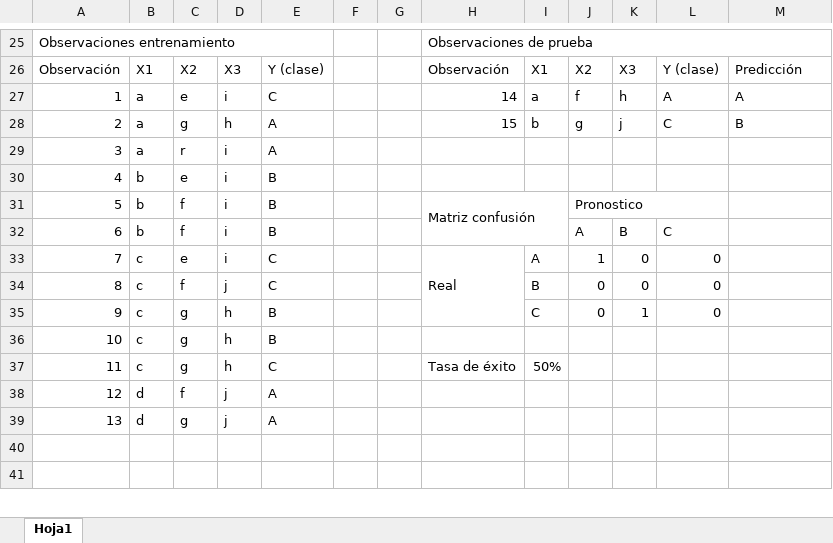
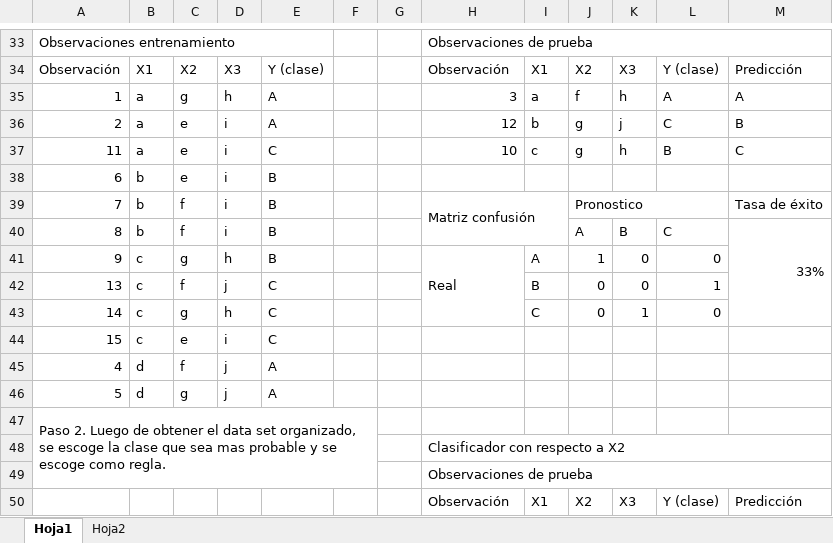
Before and after one commit to Juapatral/statistics-for-analytics, an Excel workbook: computations/01-one-R.xlsx, sheet Hoja1, drawn as a sheet; only a part is shown, gaps mark what is left out; the shorter side is filled out with more unchanged rows; values as stored, in another font and other column widths than the file's, no cell formats; charts and pictures not drawn; removed rows and columns are numbered as before the commit, all else as after; the diff covers the shown part only; the diff names each change by its address in the sheet, - before the commit and + after, or states it on an @@ line.

```diff
--- a/computations/01-one-R.xlsx (sheet Hoja1)
+++ b/computations/01-one-R.xlsx (sheet Hoja1)
+sheet tab: Hoja2
-C35: e
+C35: g
-D35: i
+D35: h
-E35: C
+E35: A
-H35: 14
+H35: 3
-C36: g
+C36: e
-D36: h
+D36: i
-H36: 15
+H36: 12
-row 29: 3 | a | r | i | A
+row 37: 11 | a | e | i | C |  |  | 10 | c | g | h | B | C
-A38: 4
+A38: 6
-A39: 5
+A39: 7
-M39: (empty)
+M39: Tasa de éxito
-A40: 6
+A40: 8
-M40: (empty)
+M40: 33%
+M40:M43 merged
-A41: 7
+A41: 9
-C41: e
+C41: g
-D41: i
+D41: h
-E41: C
+E41: B
-A42: 8
+A42: 13
-L42: 0
+L42: 1
-A43: 9
+A43: 14
-E43: B
+E43: C
-row 36: 10 | c | g | h | B
-row 37: 11 | c | g | h | C |  |  | Tasa de éxito | 50%
+row 44: 15 | c | e | i | C
-A45: 12
+A45: 4
-A46: 13
+A46: 5
+row 47: Paso 2. Luego de obtener el data set organizado, se escoge la clase que sea mas probable y se escoge como regla.
+row 48:  |  |  |  |  |  |  | Clasificador con respecto a X2
+row 49:  |  |  |  |  |  |  | Observaciones de prueba
+row 50:  |  |  |  |  |  |  | Observación | X1 | X2 | X3 | Y (clase) | Predicción
```
Also changed, not shown: 47 added rows, 41 removed rows, 1 moved row, 33 edited cells and merged cells elsewhere in this sheet, cell formats, charts or pictures, computations/02-apriori.xlsx.
